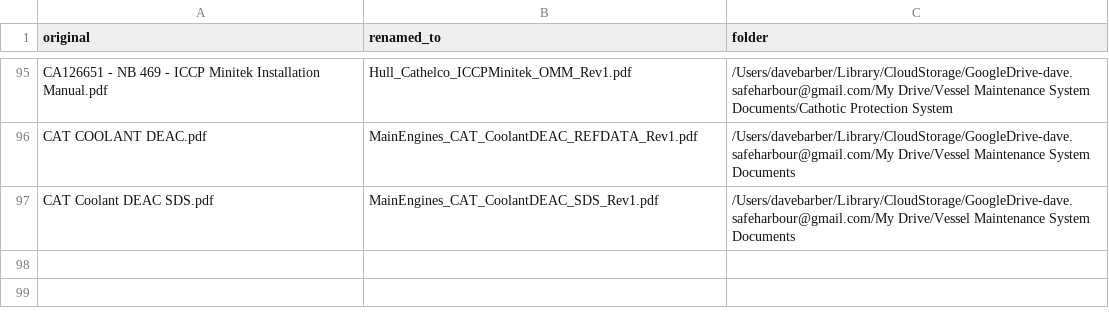
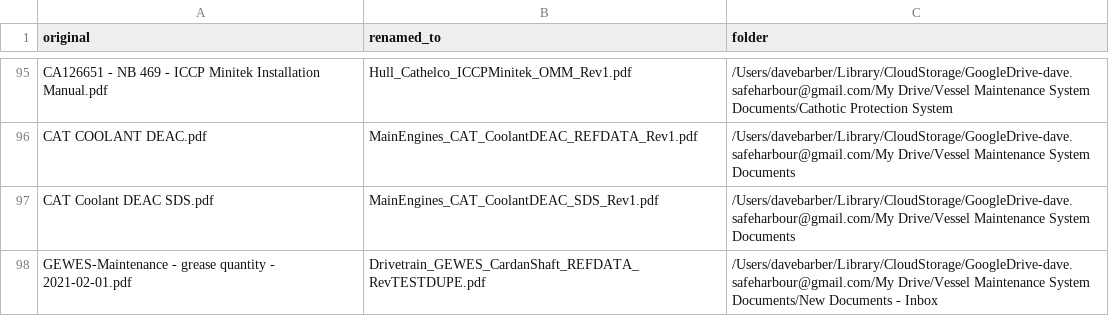
Before and after one commit to DaveBarberSHV/vessel-maintenance-platform, a CSV file: ingestion/rename_log.csv, drawn as a sheet; only a part is shown, gaps mark what is left out; the diff names each change by its address in the sheet, - before the commit and + after, or states it on an @@ line.

```diff
--- a/ingestion/rename_log.csv
+++ b/ingestion/rename_log.csv
+row 98: GEWES-Maintenance - grease quantity - 2021-02-01.pdf | Drivetrain_GEWES_CardanShaft_REFDATA_RevTESTDUPE.pdf | /Users/davebarber/Library/CloudStorage/GoogleDrive-dave.safeharbour@gmail.com/My Drive/Vessel Maintenance System Documents/New Documents - Inbox
```
Also changed, not shown: 3 other files.
